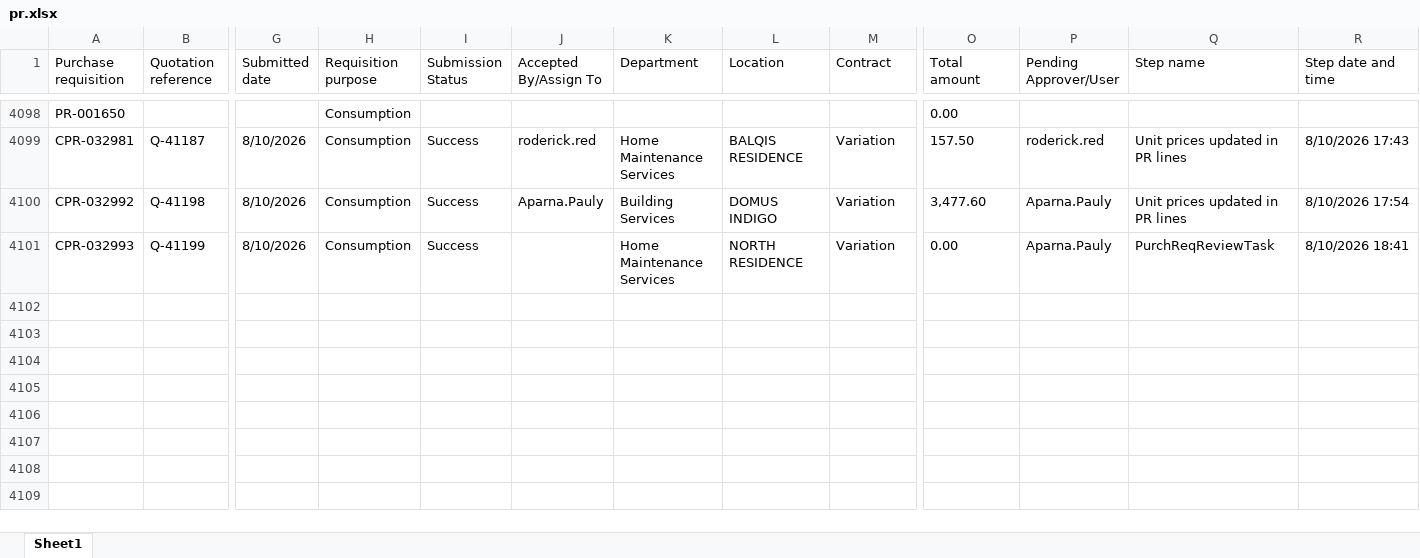
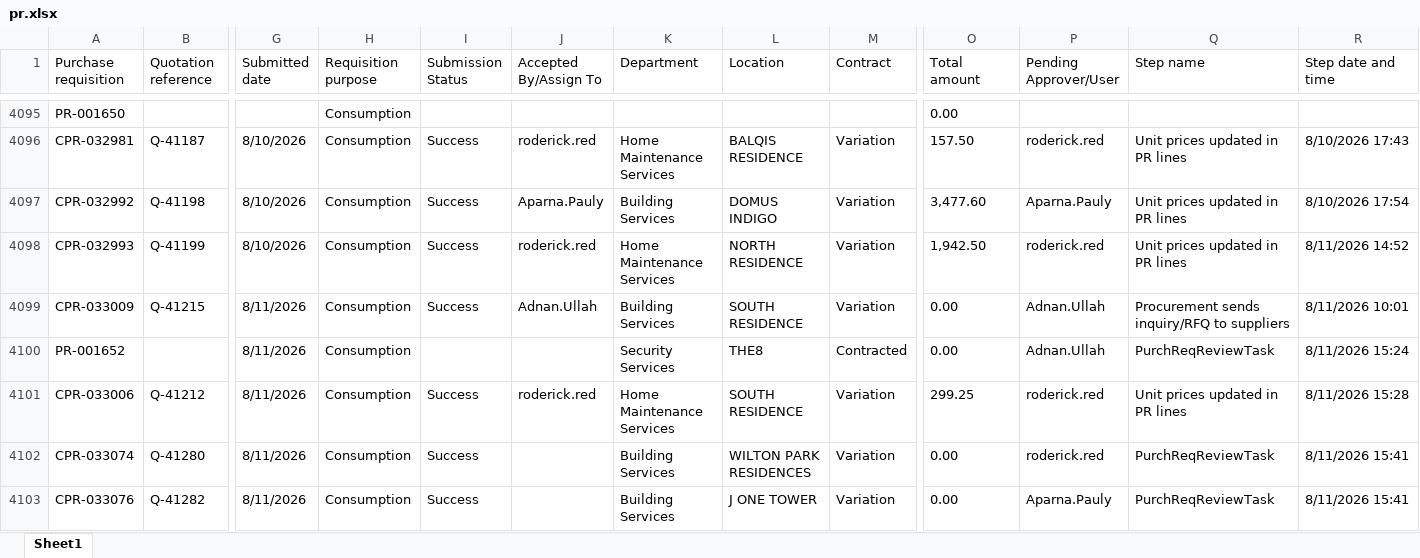
Before and after one commit to Chandansah605/PR-PO-Pipeline-Dashboard, an Excel workbook: pr.xlsx, sheet Sheet1, drawn as a sheet; only a part is shown, gaps mark what is left out; values as stored, in another font and other column widths than the file's, no borders; table styles not drawn; addresses are those after the commit; rows hold the shown columns only; the diff covers the shown part only; the diff names each change by its address in the sheet, - before the commit and + after, or states it on an @@ line.

```diff
--- a/pr.xlsx (sheet Sheet1)
+++ b/pr.xlsx (sheet Sheet1)
-J4098 (Accepted By/Assign To): (empty)
+J4098 (Accepted By/Assign To): roderick.red
-O4098 (Total amount): 0.00
+O4098 (Total amount): 1,942.50
-P4098 (Pending Approver/User): Aparna.Pauly
+P4098 (Pending Approver/User): roderick.red
-Q4098 (Step name): PurchReqReviewTask
+Q4098 (Step name): Unit prices updated in PR lines
-R4098 (Step date and time): 8/10/2026 18:41
+R4098 (Step date and time): 8/11/2026 14:52
+row 4099: CPR-033009 | Q-41215 | 8/11/2026 | Consumption | Success | Adnan.Ullah | Building Services | SOUTH RESIDENCE | Variation | 0.00 | Adnan.Ullah | Procurement sends inquiry/RFQ to suppliers | 8/11/2026 10:01
+row 4100: PR-001652 |  | 8/11/2026 | Consumption |  |  | Security Services | THE8 | Contracted | 0.00 | Adnan.Ullah | PurchReqReviewTask | 8/11/2026 15:24
+row 4101: CPR-033006 | Q-41212 | 8/11/2026 | Consumption | Success | roderick.red | Home Maintenance Services | SOUTH RESIDENCE | Variation | 299.25 | roderick.red | Unit prices updated in PR lines | 8/11/2026 15:28
+row 4102: CPR-033074 | Q-41280 | 8/11/2026 | Consumption | Success |  | Building Services | WILTON PARK RESIDENCES | Variation | 0.00 | roderick.red | PurchReqReviewTask | 8/11/2026 15:41
+row 4103: CPR-033076 | Q-41282 | 8/11/2026 | Consumption | Success |  | Building Services | J ONE TOWER | Variation | 0.00 | Aparna.Pauly | PurchReqReviewTask | 8/11/2026 15:41
```
Also changed, not shown: 6 added rows, 3 removed rows and 173 edited cells elsewhere in this sheet, po.xlsx.
